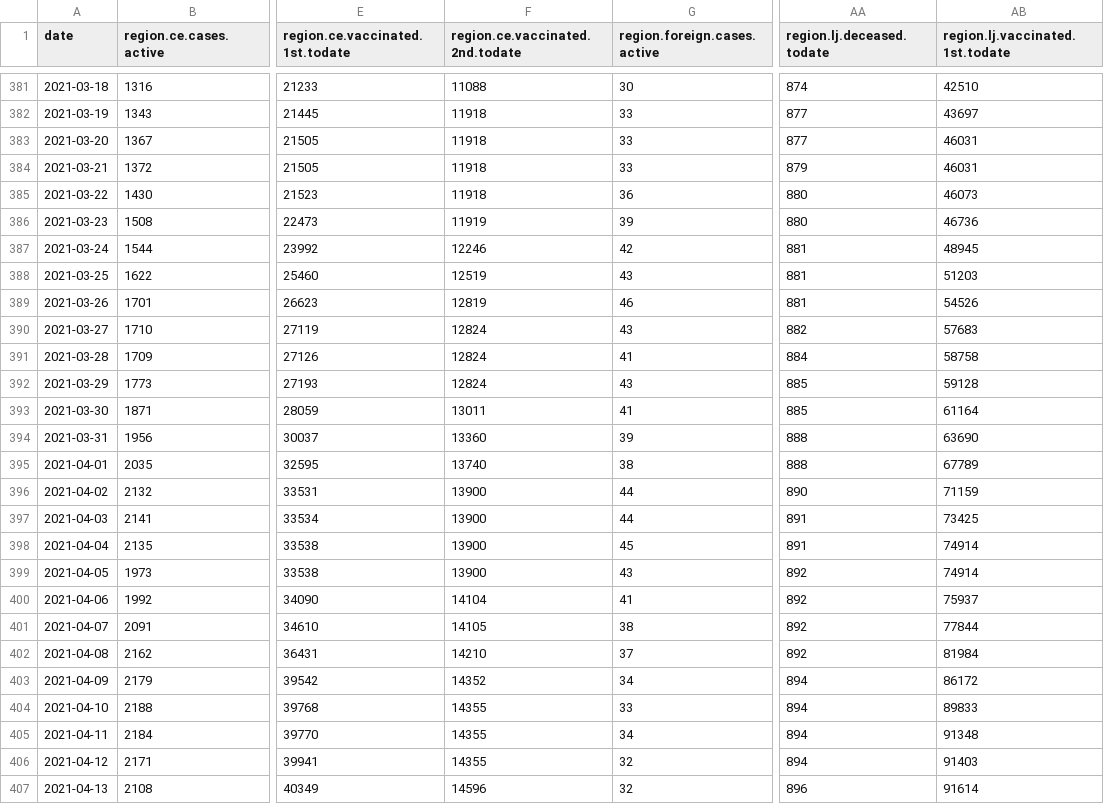
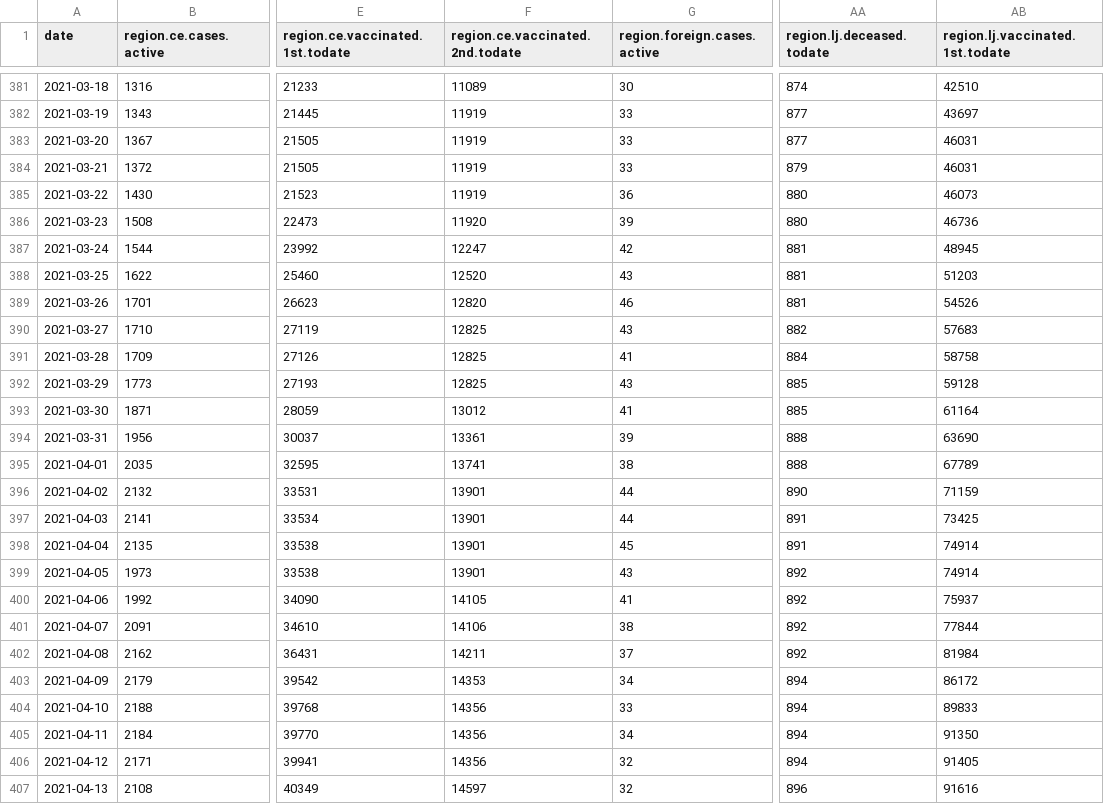
Before and after one commit to romunov/data, a CSV file: csv/region-cases.csv, drawn as a sheet; only a part is shown, gaps mark what is left out; the diff covers the shown part only; the diff names each change by its address in the sheet, - before the commit and + after, or states it on an @@ line.

```diff
--- a/csv/region-cases.csv
+++ b/csv/region-cases.csv
-F381 (region.ce.vaccinated.2nd.todate): 11088
+F381 (region.ce.vaccinated.2nd.todate): 11089
-F382:F385 (region.ce.vaccinated.2nd.todate): 11918
+F382:F385 (region.ce.vaccinated.2nd.todate): 11919
-F386 (region.ce.vaccinated.2nd.todate): 11919
+F386 (region.ce.vaccinated.2nd.todate): 11920
-F387 (region.ce.vaccinated.2nd.todate): 12246
+F387 (region.ce.vaccinated.2nd.todate): 12247
-F388 (region.ce.vaccinated.2nd.todate): 12519
+F388 (region.ce.vaccinated.2nd.todate): 12520
-F389 (region.ce.vaccinated.2nd.todate): 12819
+F389 (region.ce.vaccinated.2nd.todate): 12820
-F390:F392 (region.ce.vaccinated.2nd.todate): 12824
+F390:F392 (region.ce.vaccinated.2nd.todate): 12825
-F393 (region.ce.vaccinated.2nd.todate): 13011
+F393 (region.ce.vaccinated.2nd.todate): 13012
-F394 (region.ce.vaccinated.2nd.todate): 13360
+F394 (region.ce.vaccinated.2nd.todate): 13361
-F395 (region.ce.vaccinated.2nd.todate): 13740
+F395 (region.ce.vaccinated.2nd.todate): 13741
-F396:F399 (region.ce.vaccinated.2nd.todate): 13900
+F396:F399 (region.ce.vaccinated.2nd.todate): 13901
-F400 (region.ce.vaccinated.2nd.todate): 14104
+F400 (region.ce.vaccinated.2nd.todate): 14105
-F401 (region.ce.vaccinated.2nd.todate): 14105
+F401 (region.ce.vaccinated.2nd.todate): 14106
-F402 (region.ce.vaccinated.2nd.todate): 14210
+F402 (region.ce.vaccinated.2nd.todate): 14211
-F403 (region.ce.vaccinated.2nd.todate): 14352
+F403 (region.ce.vaccinated.2nd.todate): 14353
-F404:F406 (region.ce.vaccinated.2nd.todate): 14355
+F404:F406 (region.ce.vaccinated.2nd.todate): 14356
-AB405 (region.lj.vaccinated.1st.todate): 91348
+AB405 (region.lj.vaccinated.1st.todate): 91350
-AB406 (region.lj.vaccinated.1st.todate): 91403
+AB406 (region.lj.vaccinated.1st.todate): 91405
-F407 (region.ce.vaccinated.2nd.todate): 14596
+F407 (region.ce.vaccinated.2nd.todate): 14597
-AB407 (region.lj.vaccinated.1st.todate): 91614
+AB407 (region.lj.vaccinated.1st.todate): 91616
```
Also changed, not shown: 149 edited cells elsewhere in this file, csv/vaccination-administered.csv, csv/vaccination-by_municipality-latest.csv, 17 other files.
